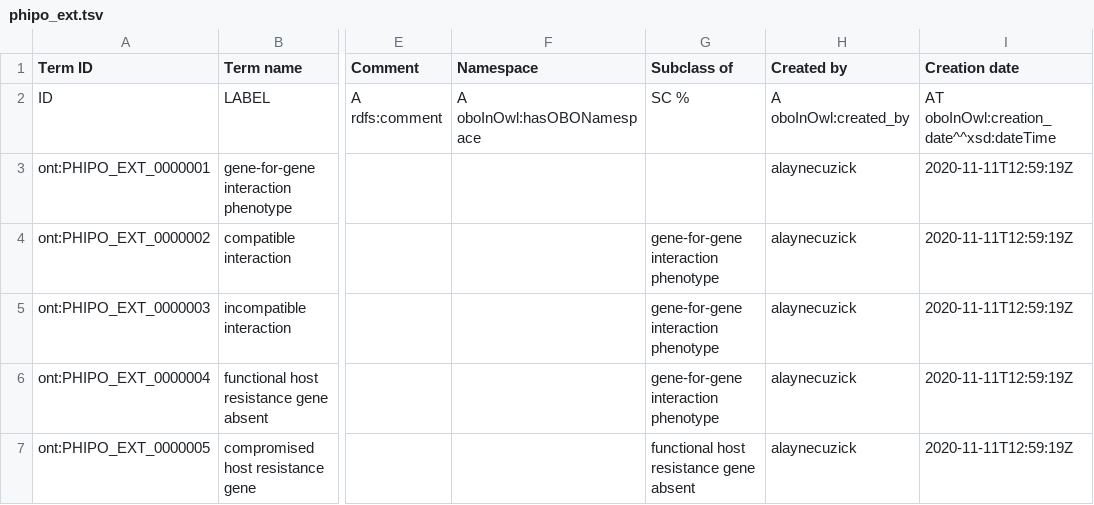
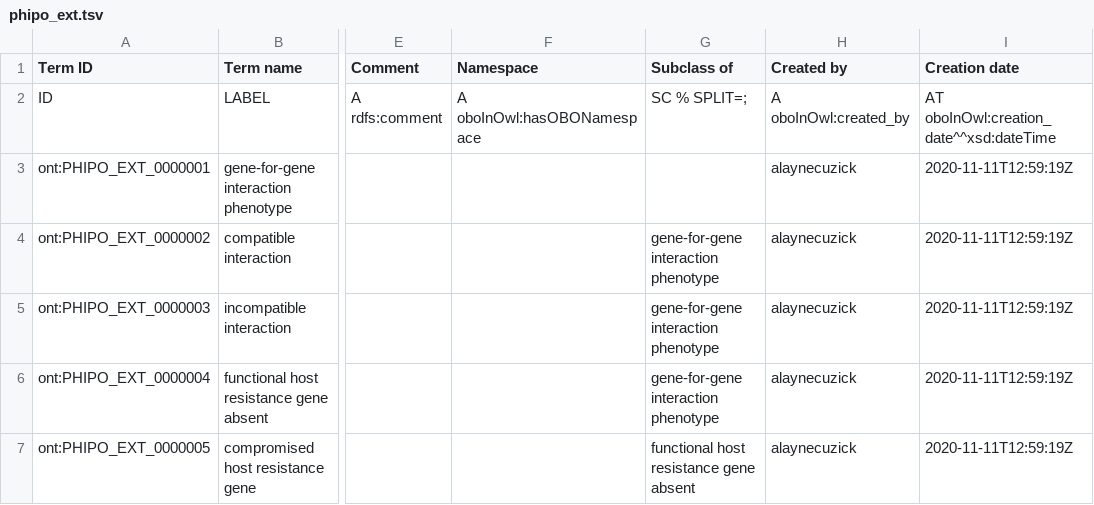
Before and after one commit to PHI-base/phipo_ext, a TSV file: template/phipo_ext.tsv, drawn as a sheet; only a part is shown, gaps mark what is left out; the diff names each change by its address in the sheet, - before the commit and + after, or states it on an @@ line.

Commit message:
Allow multiple subclass assertions in template

```diff
--- a/template/phipo_ext.tsv
+++ b/template/phipo_ext.tsv
-G2 (Subclass of): SC %
+G2 (Subclass of): SC % SPLIT=;
```
